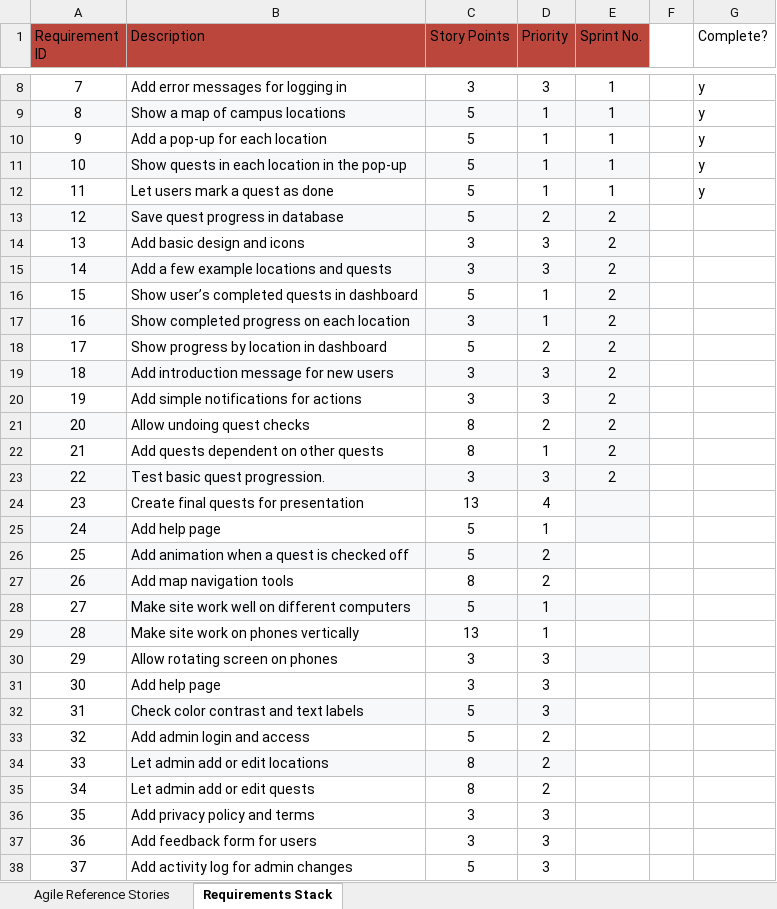
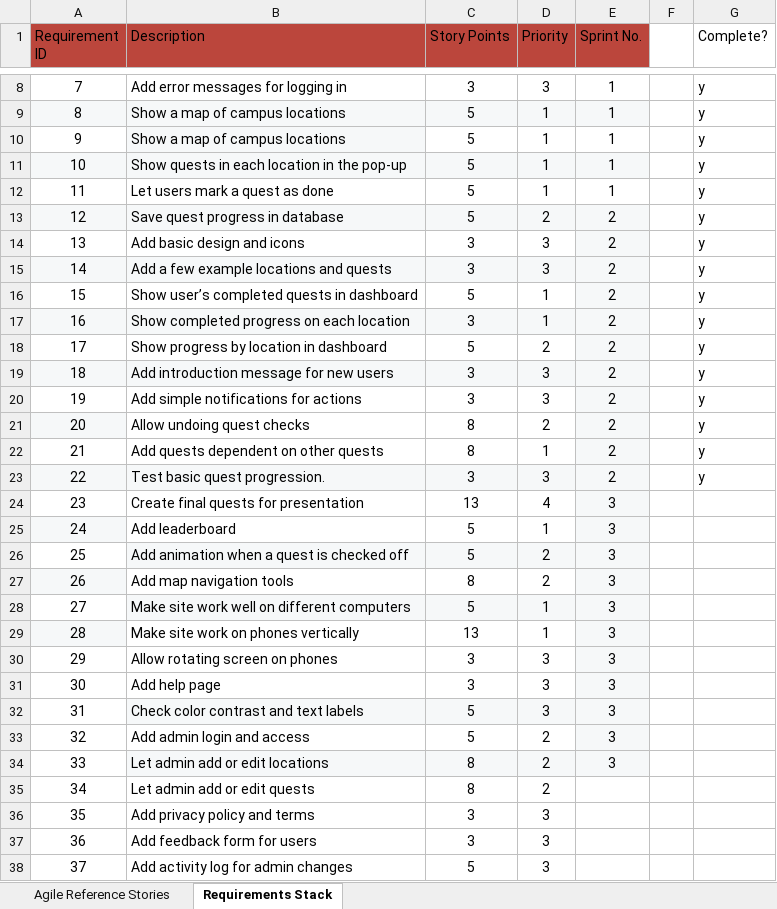
Before and after one commit to alesan99/eecs581-project-3, an Excel workbook: documentation/User_Stories_and_Requirements_Stack.xlsx, sheet Requirements Stack, drawn as a sheet; only a part is shown, gaps mark what is left out; values as stored, in another font and other column widths than the file's, no borders; charts and pictures not drawn; the diff names each change by its address in the sheet, - before the commit and + after, or states it on an @@ line.

Commit message:
Update Requirements Stack

```diff
--- a/documentation/User_Stories_and_Requirements_Stack.xlsx (sheet Requirements Stack)
+++ b/documentation/User_Stories_and_Requirements_Stack.xlsx (sheet Requirements Stack)
-B10 (Description): Add a pop-up for each location
+B10 (Description): Show a map of campus locations
-B10 fill: none
+B10 fill: #F6F8F9
-G13:G23 (Complete?): (empty)
+G13:G23 (Complete?): y
-E24:E34 (Sprint No.): (empty)
+E24:E34 (Sprint No.): 3
-B25 (Description): Add help page
+B25 (Description): Add leaderboard
-E26:E27 fill: none
+E26:E27 fill: #F6F8F9
-E29 fill: none
+E29 fill: #F6F8F9
-E31:E34 fill: none
+E31:E34 fill: #F6F8F9
```
